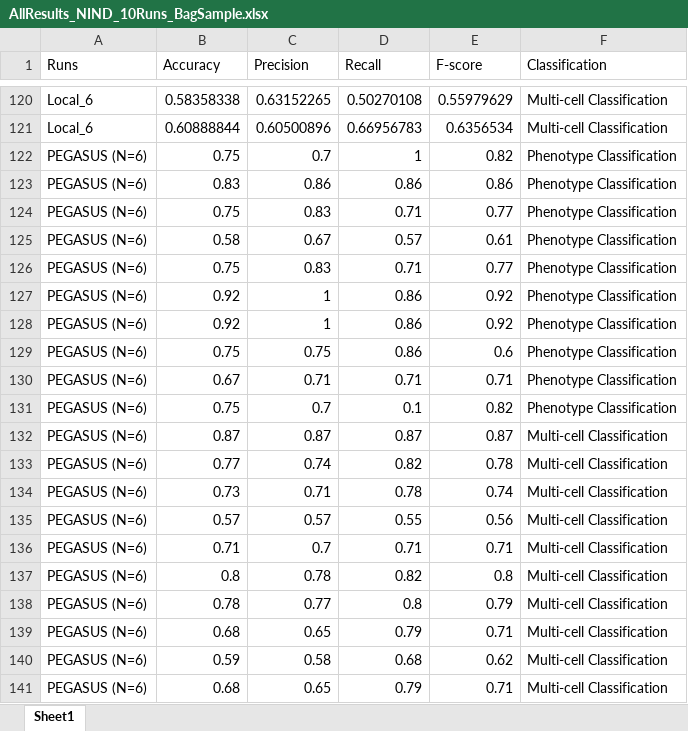
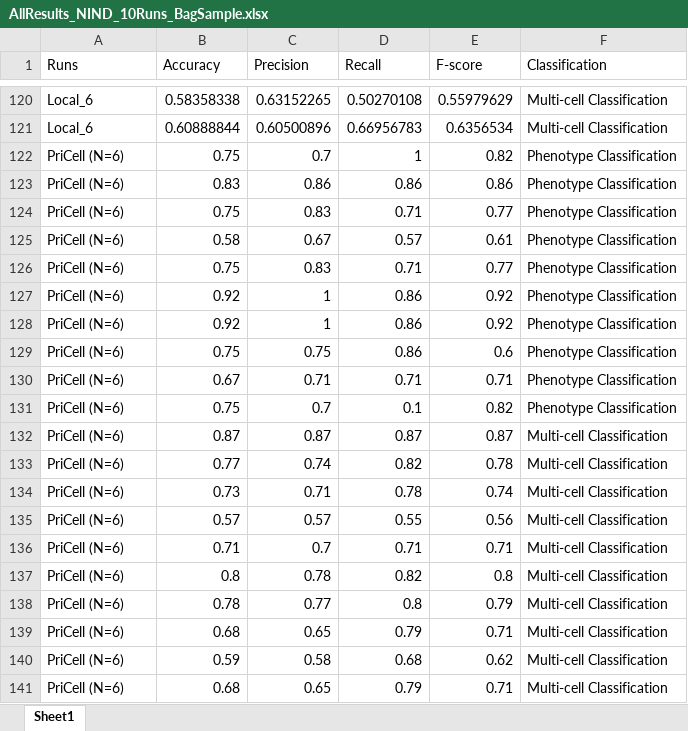
Before and after one commit to ldsec/cellCNN, an Excel workbook: eval_results/AllResults_NIND_10Runs_BagSample.xlsx, sheet Sheet1, drawn as a sheet; only a part is shown, gaps mark what is left out; values as stored, in another font and other column widths than the file's, no borders; the diff covers the shown part only; the diff names each change by its address in the sheet, - before the commit and + after, or states it on an @@ line.

```diff
--- a/eval_results/AllResults_NIND_10Runs_BagSample.xlsx (sheet Sheet1)
+++ b/eval_results/AllResults_NIND_10Runs_BagSample.xlsx (sheet Sheet1)
-A122:A141 (Runs): PEGASUS (N=6)
+A122:A141 (Runs): PriCell (N=6)
```
Also changed, not shown: 2 added rows, 2 removed rows and 38 edited cells elsewhere in this sheet, eval_results/AllResults_NIND_10Runs_PerSample.xlsx, eval_results/AllResults_RRMS_10Runs_BagSample.xlsx, 24 other files.
